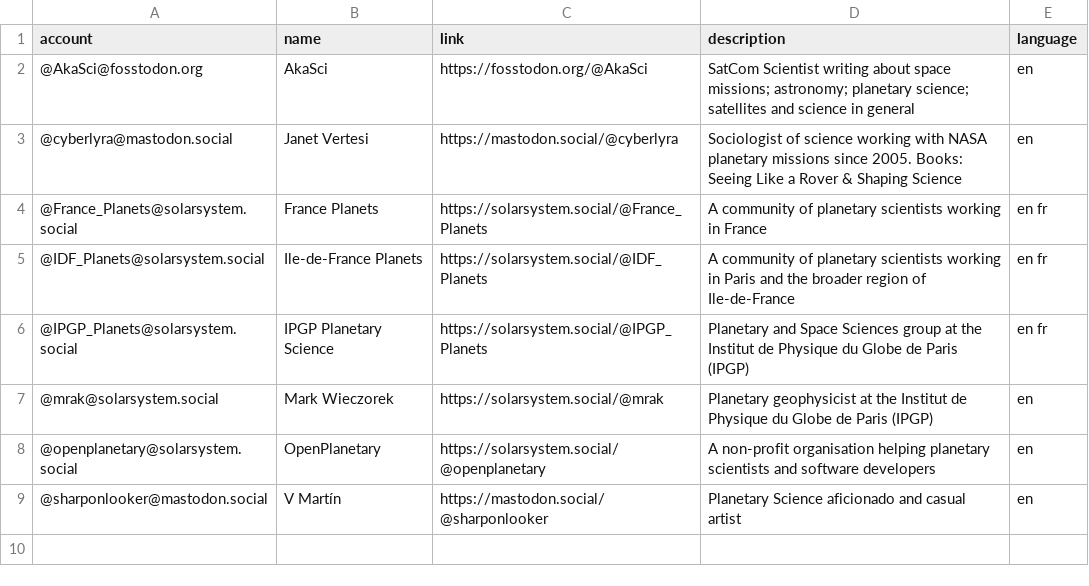
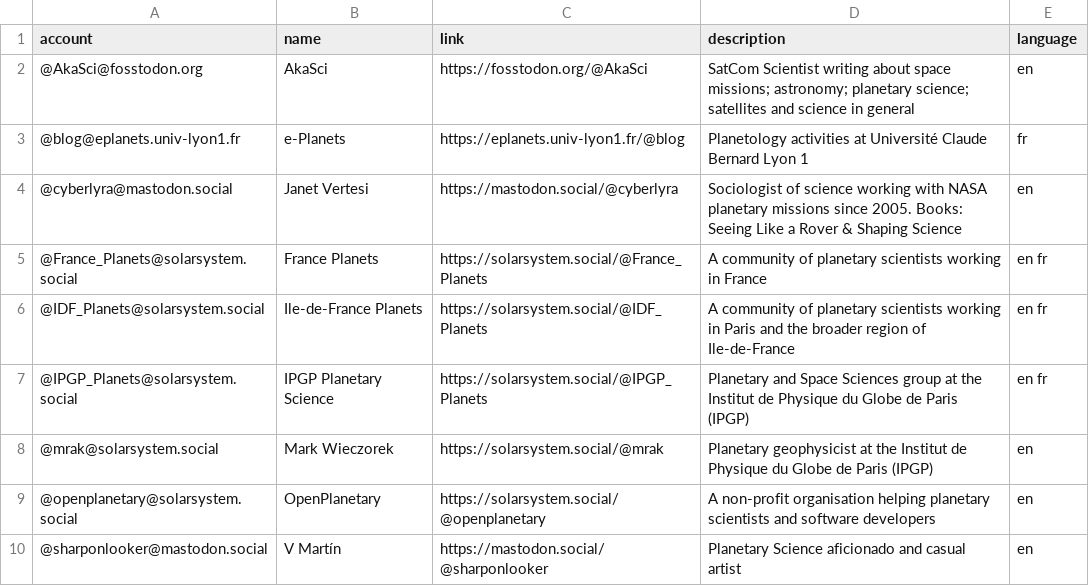
Before and after one commit to planetary-science/mastodon-planets, a CSV file: resources/users.csv, drawn as a sheet.

Commit message:
Update users.csv

```diff
--- a/resources/users.csv
+++ b/resources/users.csv
@@ -2,2 +2,3 @@ account,name,link,description,language
 @AkaSci@fosstodon.org,AkaSci,https://fosstodon.org/@AkaSci,SatCom Scientist writing about space missions; astronomy; planetary science; satellites and science in general,en
+@blog@eplanets.univ-lyon1.fr,e-Planets,https://eplanets.univ-lyon1.fr/@blog,Planetology activities at Université Claude Bernard Lyon 1,fr
 @cyberlyra@mastodon.social,Janet Vertesi,https://mastodon.social/@cyberlyra,Sociologist of science working with NASA planetary missions since 2005. Books: Seeing Like a Rover & Shaping Science,en
```
